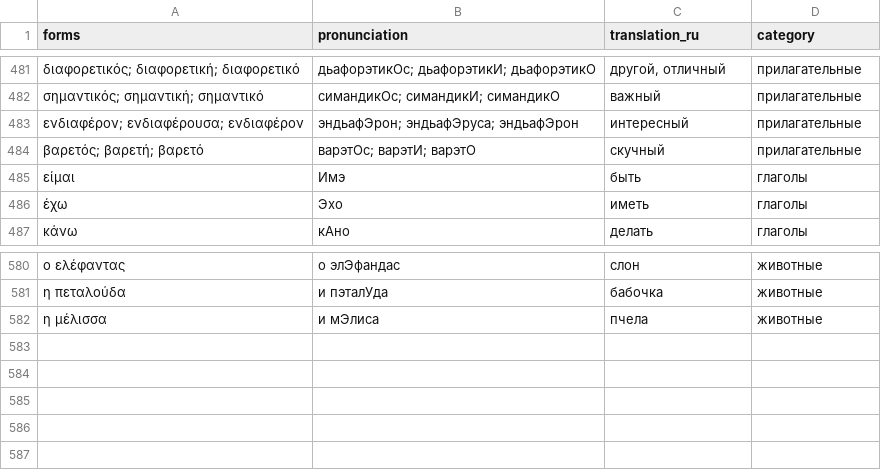
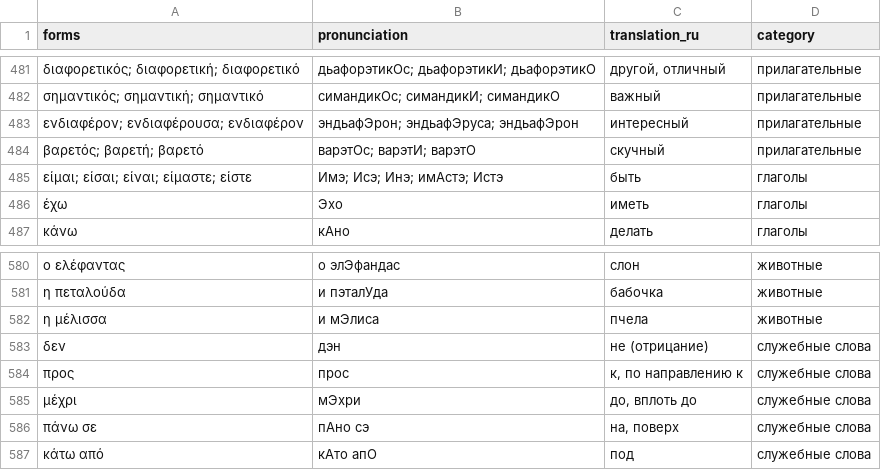
Before and after one commit to kpogodin/greek-train, a CSV file: a2_greek_vocabulary.csv, drawn as a sheet; only a part is shown, gaps mark what is left out.

Commit message:
Add missing A1 cheat-sheet words to vocabulary
Cross-checked the uploaded Greek A1 cheat sheet against the existing
vocab CSV: numbers 1-10 and most prepositions were already covered.
Added what wasn't — δεν, προς, μέχρι, πάνω σε, κάτω από — and filled
out the full conjugation of είμαι (was just the bare form before).
Skipped the alphabet/reading-rules tables since they aren't
translatable vocabulary. patchCheatSheet.ts applies this idempotently
to an already-seeded DB (dev or prod) without re-running import-csv.

```diff
--- a/a2_greek_vocabulary.csv
+++ b/a2_greek_vocabulary.csv
@@ -484,3 +484,3 @@
 "βαρετός; βαρετή; βαρετό","варэтОс; варэтИ; варэтО","скучный","прилагательные"
-"είμαι","Имэ","быть","глаголы"
+"είμαι; είσαι; είναι; είμαστε; είστε","Имэ; Исэ; Инэ; имАстэ; Истэ","быть","глаголы"
 "έχω","Эхо","иметь","глаголы"
@@ -582 +582,6 @@
 "η μέλισσα","и мЭлиса","пчела","животные"
+"δεν","дэн","не (отрицание)","служебные слова"
+"προς","прос","к, по направлению к","служебные слова"
+"μέχρι","мЭхри","до, вплоть до","служебные слова"
+"πάνω σε","пАно сэ","на, поверх","служебные слова"
+"κάτω από","кАто апО","под","служебные слова"
```
Also changed, not shown: 2 other files.
